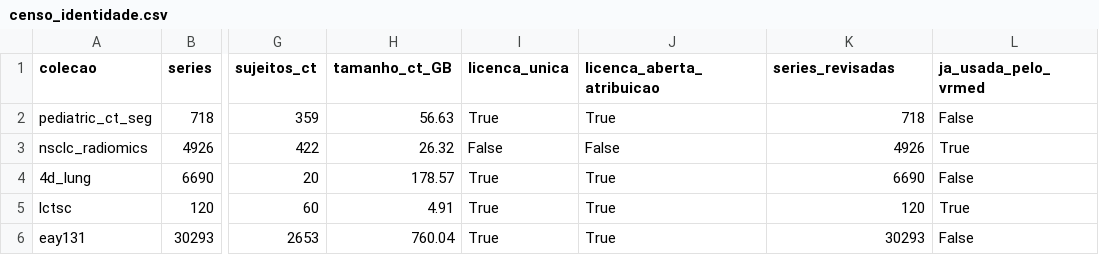
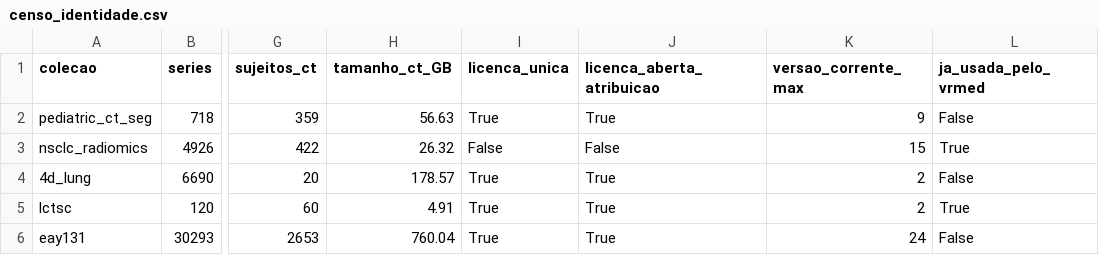
Before and after one commit to viniciusadrian1/VRMed2, a CSV file: docs/overnight/phase20/censo_identidade.csv, drawn as a sheet; only a part is shown, gaps mark what is left out; the diff names each change by its address in the sheet, - before the commit and + after, or states it on an @@ line.

```diff
--- a/docs/overnight/phase20/censo_identidade.csv
+++ b/docs/overnight/phase20/censo_identidade.csv
-K1: series_revisadas
+K1: versao_corrente_max
-K2 (versao_corrente_max): 718
+K2 (versao_corrente_max): 9
-K3 (versao_corrente_max): 4926
+K3 (versao_corrente_max): 15
-K4 (versao_corrente_max): 6690
+K4 (versao_corrente_max): 2
-K5 (versao_corrente_max): 120
+K5 (versao_corrente_max): 2
-K6 (versao_corrente_max): 30293
+K6 (versao_corrente_max): 24
```
Also changed, not shown: 3 other files.
